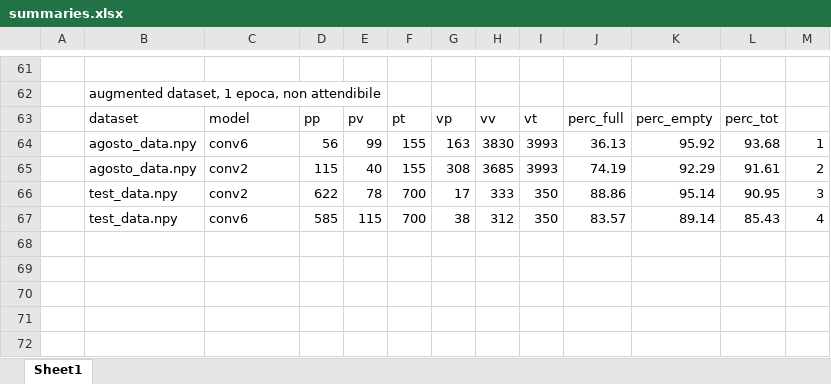
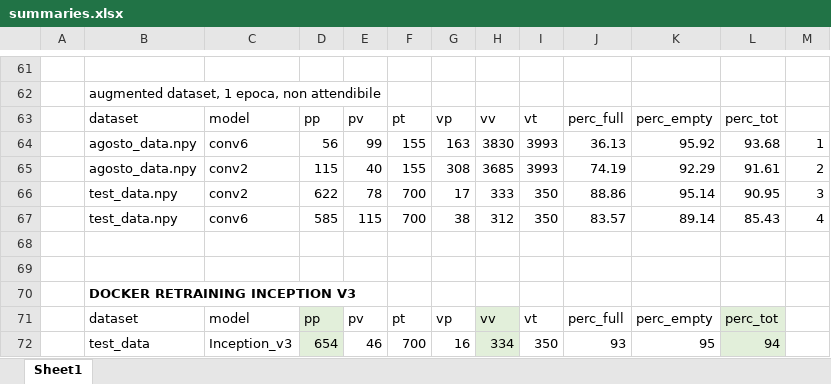
Before and after one commit to soldatigabriele/TfLearn, an Excel workbook: summaries/summaries.xlsx, sheet Sheet1, drawn as a sheet; only a part is shown, gaps mark what is left out; values as stored, in another font and other column widths than the file's, no borders; the diff names each change by its address in the sheet, - before the commit and + after, or states it on an @@ line.

Commit message:
summaries docker added

```diff
--- a/summaries/summaries.xlsx (sheet Sheet1)
+++ b/summaries/summaries.xlsx (sheet Sheet1)
+row 68: (empty)
+row 69: (empty)
+row 70:  | DOCKER RETRAINING INCEPTION V3
+row 71:  | dataset | model | pp | pv | pt | vp | vv | vt | perc_full | perc_empty | perc_tot
+row 72:  | test_data | Inception_v3 | 654 | 46 | 700 | 16 | 334 | 350 | 93 | 95 | 94
```
